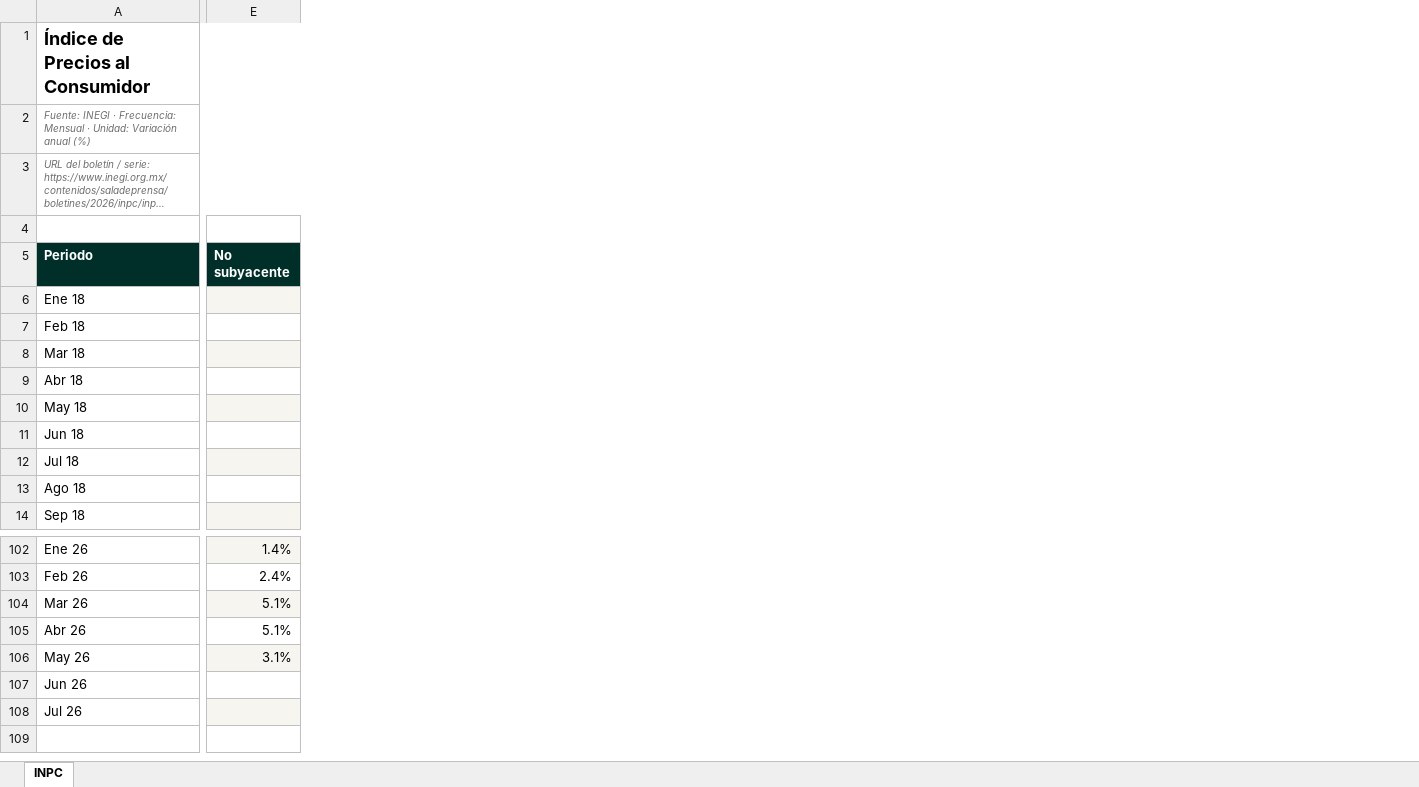
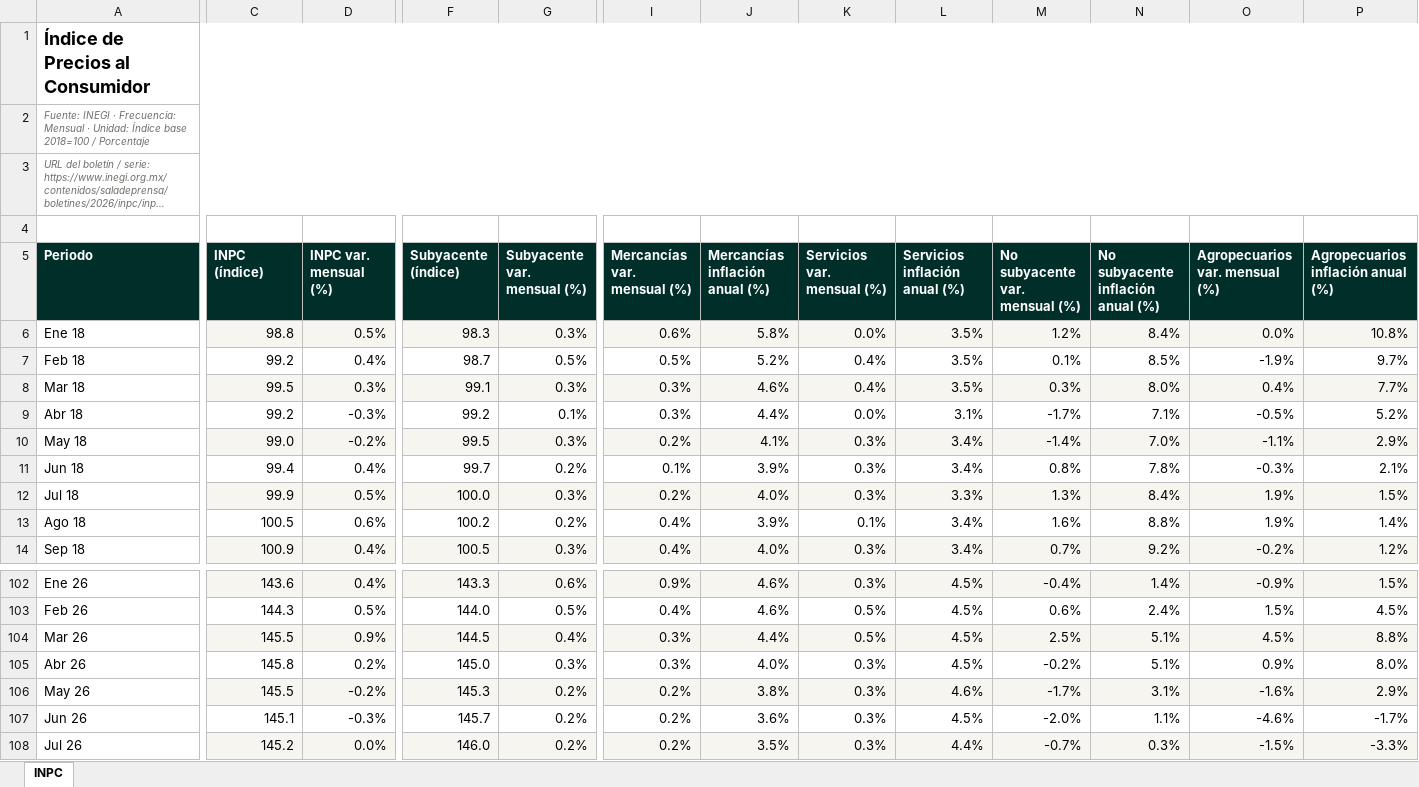
Before and after one commit to luisbuendiag/Indicadores_macroeconomicos_Mex, an Excel workbook: downloads/indicadores/INPC/INPC_datos.xlsx, sheet INPC, drawn as a sheet; only a part is shown, gaps mark what is left out; long unchanged cells end in …; values as stored, in another font and other column widths than the file's, no borders; removed rows and columns are numbered as before the commit, all else as after; the diff covers the shown part only; the diff names each change by its address in the sheet, - before the commit and + after, or states it on an @@ line.

```diff
--- a/downloads/indicadores/INPC/INPC_datos.xlsx (sheet INPC)
+++ b/downloads/indicadores/INPC/INPC_datos.xlsx (sheet INPC)
+column C (INPC (índice)), rows 6-14: 98.8 | 99.2 | 99.5 | 99.2 | 99.0 | 99.4 | 99.9 | 100.5 | 100.9; rows 102-108: 143.6 | 144.3 | 145.5 | 145.8 | 145.5 | 145.1 | 145.2
+column D (INPC var. mensual (%)), rows 6-14: 0.5% | 0.4% | 0.3% | -0.3% | -0.2% | 0.4% | 0.5% | 0.6% | 0.4%; rows 102-108: 0.4% | 0.5% | 0.9% | 0.2% | -0.2% | -0.3% | 0.0%
+column F (Subyacente (índice)), rows 6-14: 98.3 | 98.7 | 99.1 | 99.2 | 99.5 | 99.7 | 100.0 | 100.2 | 100.5; rows 102-108: 143.3 | 144.0 | 144.5 | 145.0 | 145.3 | 145.7 | 146.0
+column G (Subyacente var. mensual (%)), rows 6-14: 0.3% | 0.5% | 0.3% | 0.1% | 0.3% | 0.2% | 0.3% | 0.2% | 0.3%; rows 102-108: 0.6% | 0.5% | 0.4% | 0.3% | 0.2% | 0.2% | 0.2%
-column E (No subyacente), rows 102-106: 1.4% | 2.4% | 5.1% | 5.1% | 3.1%
+column I (Mercancías var. mensual (%)), rows 6-14: 0.6% | 0.5% | 0.3% | 0.3% | 0.2% | 0.1% | 0.2% | 0.4% | 0.4%; rows 102-108: 0.9% | 0.4% | 0.3% | 0.3% | 0.2% | 0.2% | 0.2%
+column J (Mercancías inflación anual (%)), rows 6-14: 5.8% | 5.2% | 4.6% | 4.4% | 4.1% | 3.9% | 4.0% | 3.9% | 4.0%; rows 102-108: 4.6% | 4.6% | 4.4% | 4.0% | 3.8% | 3.6% | 3.5%
+column K (Servicios var. mensual (%)), rows 6-14: 0.0% | 0.4% | 0.4% | 0.0% | 0.3% | 0.3% | 0.3% | 0.1% | 0.3%; rows 102-108: 0.3% | 0.5% | 0.5% | 0.3% | 0.3% | 0.3% | 0.3%
+column L (Servicios inflación anual (%)), rows 6-14: 3.5% | 3.5% | 3.5% | 3.1% | 3.4% | 3.4% | 3.3% | 3.4% | 3.4%; rows 102-108: 4.5% | 4.5% | 4.5% | 4.5% | 4.6% | 4.5% | 4.4%
+column M (No subyacente var. mensual (%)), rows 6-14: 1.2% | 0.1% | 0.3% | -1.7% | -1.4% | 0.8% | 1.3% | 1.6% | 0.7%; rows 102-108: -0.4% | 0.6% | 2.5% | -0.2% | -1.7% | -2.0% | -0.7%
+column N, rows 5-14: No subyacente inflación anual (%) | 8.4% | 8.5% | 8.0% | 7.1% | 7.0% | 7.8% | 8.4% | 8.8% | 9.2%; rows 102-108: 1.4% | 2.4% | 5.1% | 5.1% | 3.1% | 1.1% | 0.3%
+column O (Agropecuarios var. mensual (%)), rows 6-14: 0.0% | -1.9% | 0.4% | -0.5% | -1.1% | -0.3% | 1.9% | 1.9% | -0.2%; rows 102-108: -0.9% | 1.5% | 4.5% | 0.9% | -1.6% | -4.6% | -1.5%
+column P, rows 5-14: Agropecuarios inflación anual (%) | 10.8% | 9.7% | 7.7% | 5.2% | 2.9% | 2.1% | 1.5% | 1.4% | 1.2%; rows 102-108: 1.5% | 4.5% | 8.8% | 8.0% | 2.9% | -1.7% | -3.3%
-A2 (Periodo): …· Unidad: Variación anual (%)
+A2 (Periodo): …· Unidad: Índice base 2018=100 / Porcentaje
```
Also changed, not shown: 4 added columns and 5 edited cells elsewhere in this sheet, downloads/Indicadores_Macroeconomicos_Mexico_Actualizado.xlsx, downloads/indicadores/BCMM/BCMM_datos.xlsx, 34 other files.
